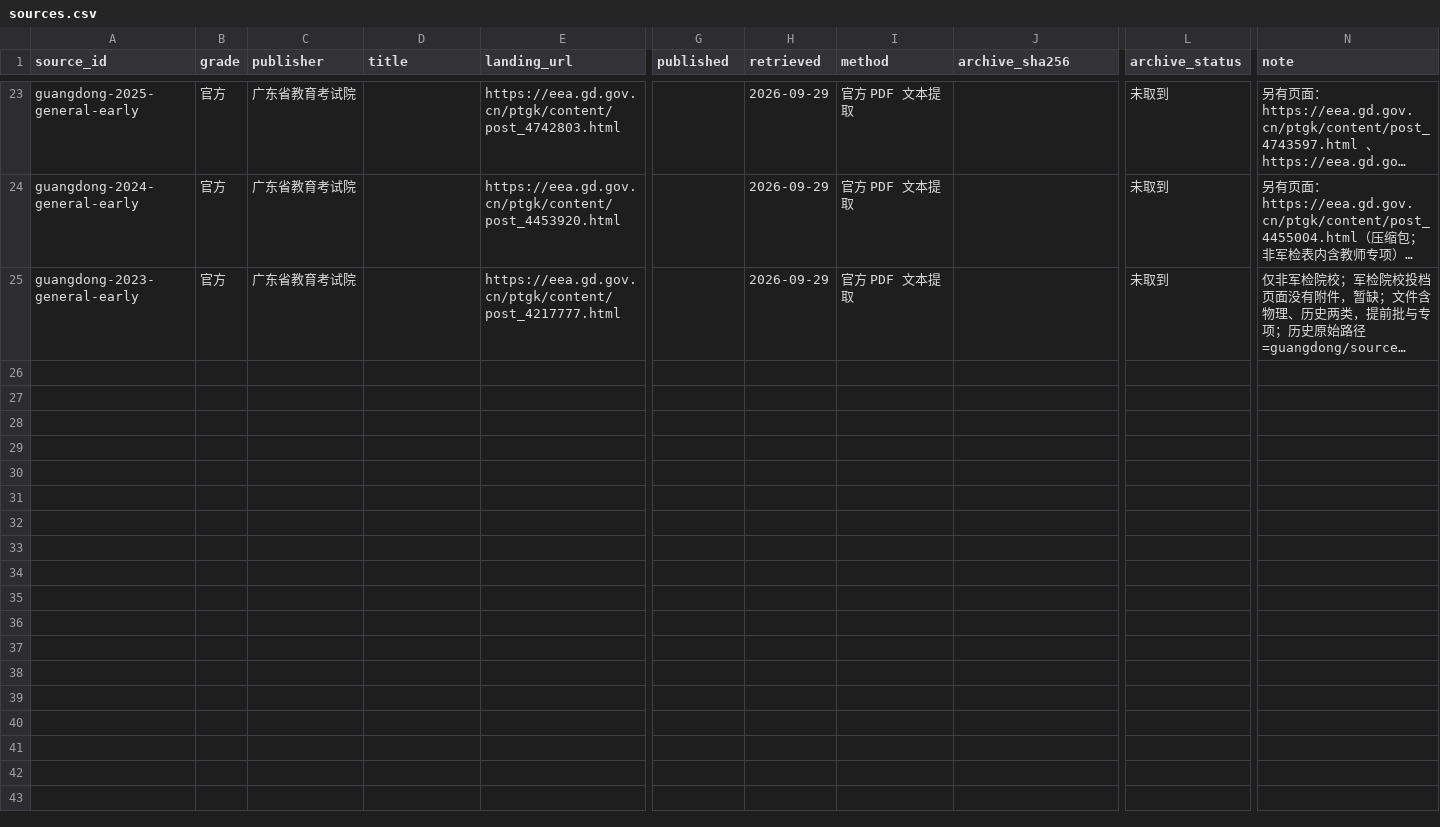
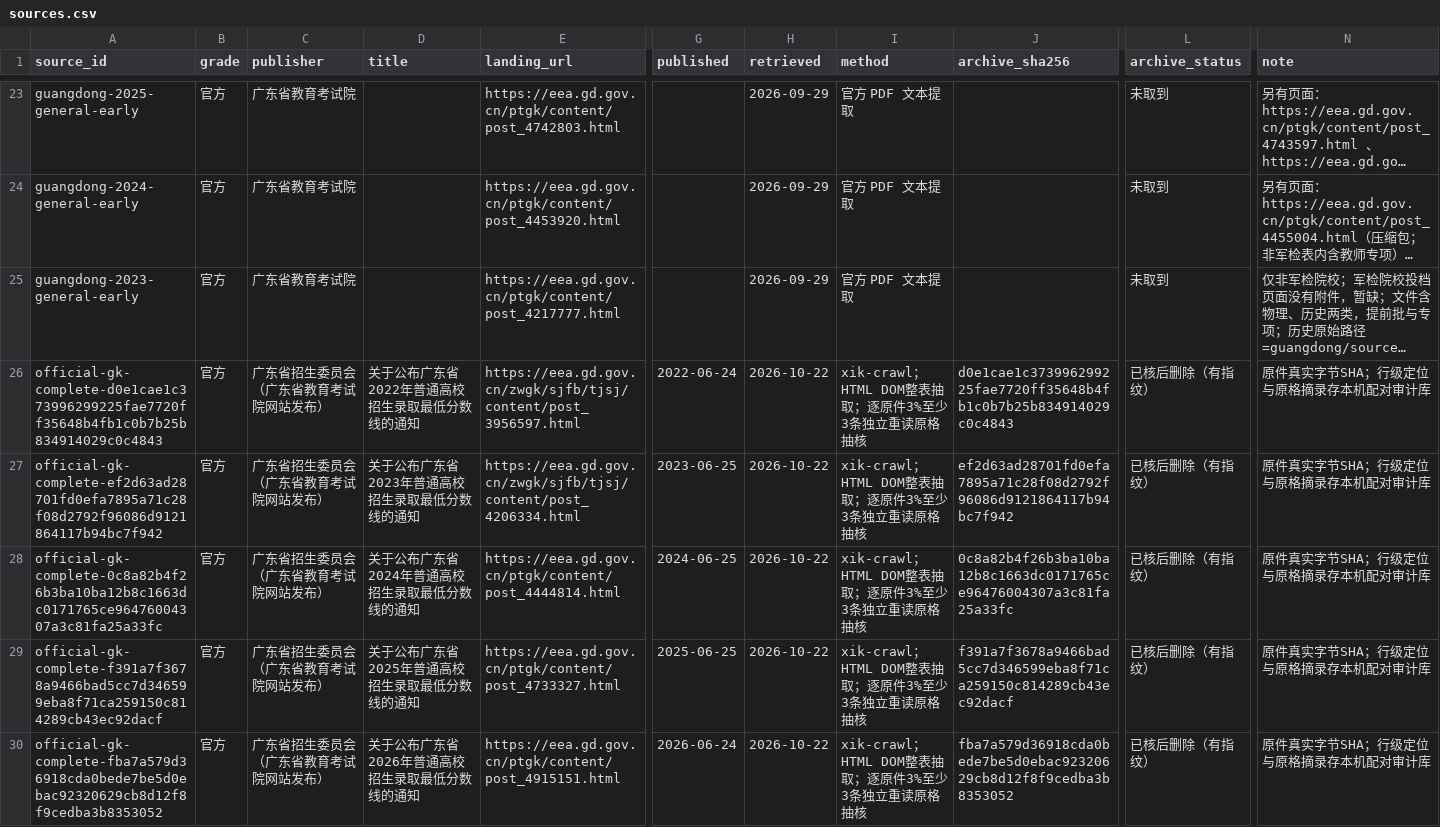
Before and after one commit to WJSGZZ/Zhiqu, a CSV file: skills/zhiqu/data/guangdong/sources.csv, drawn as a sheet; only a part is shown, gaps mark what is left out; long unchanged cells end in …; rows hold the shown columns only; the diff names each change by its address in the sheet, - before the commit and + after, or states it on an @@ line.

```diff
--- a/skills/zhiqu/data/guangdong/sources.csv
+++ b/skills/zhiqu/data/guangdong/sources.csv
+row 26: official-gk-complete-d0e1cae1c373996299225fae7720ff35648b4fb1c0b7b25b834914029c0c4843 | 官方 | 广东省招生委员会（广东省教育考试院网站发布） | 关于公布广东省2022年普通高校招生录取最低分数线的通知 | https://eea.gd.gov.cn/zwgk/sjfb/tjsj/content/post_3956597.html | 2022-06-24 | 2026-10-22 | xik-crawl；HTML DOM整表抽取；逐原件3%至少3条独立重读原格抽核 | d0e1cae1c373996299225fae7720ff35648b4fb1c0b7b25b834914029c0c4843 | 已核后删除（有指纹） | 原件真实字节SHA；行级定位与原格摘录存本机配对审计库
+row 27: official-gk-complete-ef2d63ad28701fd0efa7895a71c28f08d2792f96086d9121864117b94bc7f942 | 官方 | 广东省招生委员会（广东省教育考试院网站发布） | 关于公布广东省2023年普通高校招生录取最低分数线的通知 | https://eea.gd.gov.cn/zwgk/sjfb/tjsj/content/post_4206334.html | 2023-06-25 | 2026-10-22 | xik-crawl；HTML DOM整表抽取；逐原件3%至少3条独立重读原格抽核 | ef2d63ad28701fd0efa7895a71c28f08d2792f96086d9121864117b94bc7f942 | 已核后删除（有指纹） | 原件真实字节SHA；行级定位与原格摘录存本机配对审计库
+row 28: official-gk-complete-0c8a82b4f26b3ba10ba12b8c1663dc0171765ce96476004307a3c81fa25a33fc | 官方 | 广东省招生委员会（广东省教育考试院网站发布） | 关于公布广东省2024年普通高校招生录取最低分数线的通知 | https://eea.gd.gov.cn/ptgk/content/post_4444814.html | 2024-06-25 | 2026-10-22 | xik-crawl；HTML DOM整表抽取；逐原件3%至少3条独立重读原格抽核 | 0c8a82b4f26b3ba10ba12b8c1663dc0171765ce96476004307a3c81fa25a33fc | 已核后删除（有指纹） | 原件真实字节SHA；行级定位与原格摘录存本机配对审计库
+row 29: official-gk-complete-f391a7f3678a9466bad5cc7d346599eba8f71ca259150c814289cb43ec92dacf | 官方 | 广东省招生委员会（广东省教育考试院网站发布） | 关于公布广东省2025年普通高校招生录取最低分数线的通知 | https://eea.gd.gov.cn/ptgk/content/post_4733327.html | 2025-06-25 | 2026-10-22 | xik-crawl；HTML DOM整表抽取；逐原件3%至少3条独立重读原格抽核 | f391a7f3678a9466bad5cc7d346599eba8f71ca259150c814289cb43ec92dacf | 已核后删除（有指纹） | 原件真实字节SHA；行级定位与原格摘录存本机配对审计库
+row 30: official-gk-complete-fba7a579d36918cda0bede7be5d0ebac92320629cb8d12f8f9cedba3b8353052 | 官方 | 广东省招生委员会（广东省教育考试院网站发布） | 关于公布广东省2026年普通高校招生录取最低分数线的通知 | https://eea.gd.gov.cn/ptgk/content/post_4915151.html | 2026-06-24 | 2026-10-22 | xik-crawl；HTML DOM整表抽取；逐原件3%至少3条独立重读原格抽核 | fba7a579d36918cda0bede7be5d0ebac92320629cb8d12f8f9cedba3b8353052 | 已核后删除（有指纹） | 原件真实字节SHA；行级定位与原格摘录存本机配对审计库
```
Also changed, not shown: 1 other file.
